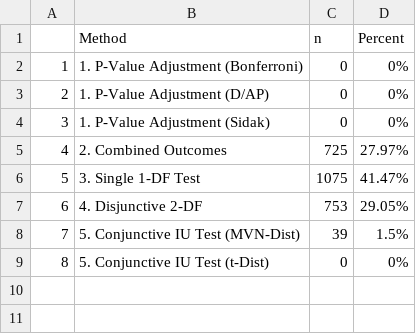
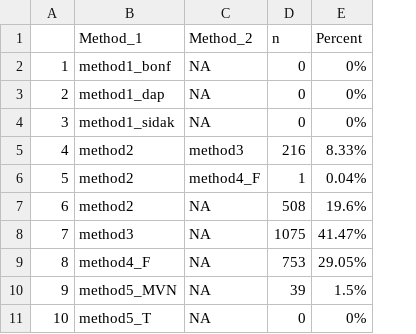
Before and after one commit to melodyaowen/hybrid2numerical, a CSV file: Results/F/MostPowerful.csv, drawn as a sheet; removed rows and columns are numbered as before the commit, all else as after; the diff names each change by its address in the sheet, - before the commit and + after, or states it on an @@ line.

```diff
--- a/Results/F/MostPowerful.csv
+++ b/Results/F/MostPowerful.csv
-column B (Method), rows 2-4: 1. P-Value Adjustment (Bonferroni) | 1. P-Value Adjustment (D/AP) | 1. P-Value Adjustment (Sidak); rows 6-9: 3. Single 1-DF Test | 4. Disjunctive 2-DF | 5. Conjunctive IU Test (MVN-Dist) | 5. Conjunctive IU Test (t-Dist)
+column B (Method_1), rows 2-4: method1_bonf | method1_dap | method1_sidak; rows 8-11: method3 | method4_F | method5_MVN | method5_T
+column C (Method_2), rows 2-4: all NA; rows 8-11: all NA
-row 5: 4 | 2. Combined Outcomes | 725 | 27.97%
+row 5: 4 | method2 | method3 | 216 | 8.33%
+row 6: 5 | method2 | method4_F | 1 | 0.04%
+row 7: 6 | method2 | NA | 508 | 19.6%
@@ column A renumbered from row 8 down @@
```
Also changed, not shown: Results/Chi2/LeastPowerful.csv, Results/Chi2/MostPowerful.csv, 4 other files.
